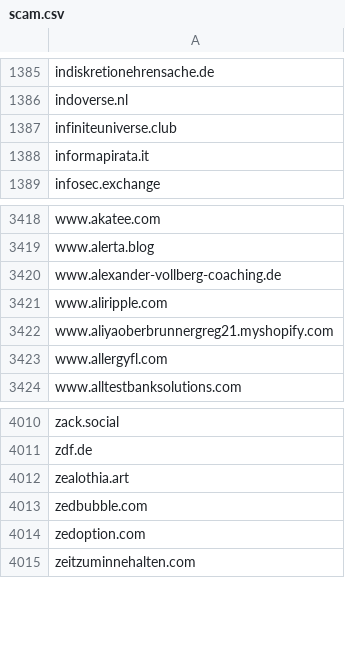
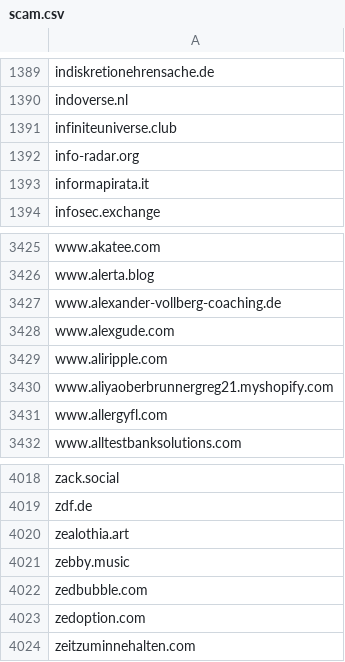
Before and after one commit to avidansternberg/project-blocklist, a CSV file: domain_lists/scam.csv, drawn as a sheet; only a part is shown, gaps mark what is left out; the diff covers the shown part only; the diff names each change by its address in the sheet, - before the commit and + after, or states it on an @@ line.

```diff
--- a/domain_lists/scam.csv
+++ b/domain_lists/scam.csv
+row 1392: info-radar.org
+row 3428: www.alexgude.com
+row 4021: zebby.music
```
Also changed, not shown: 6 added rows elsewhere in this file, domain_lists/hate-and-junk.csv.
